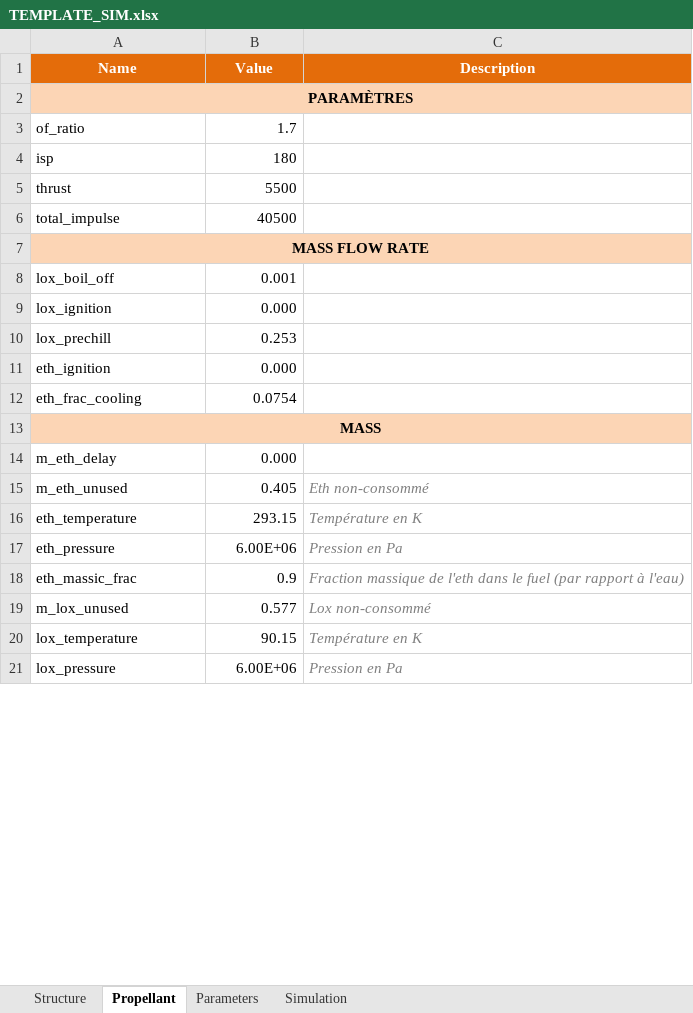
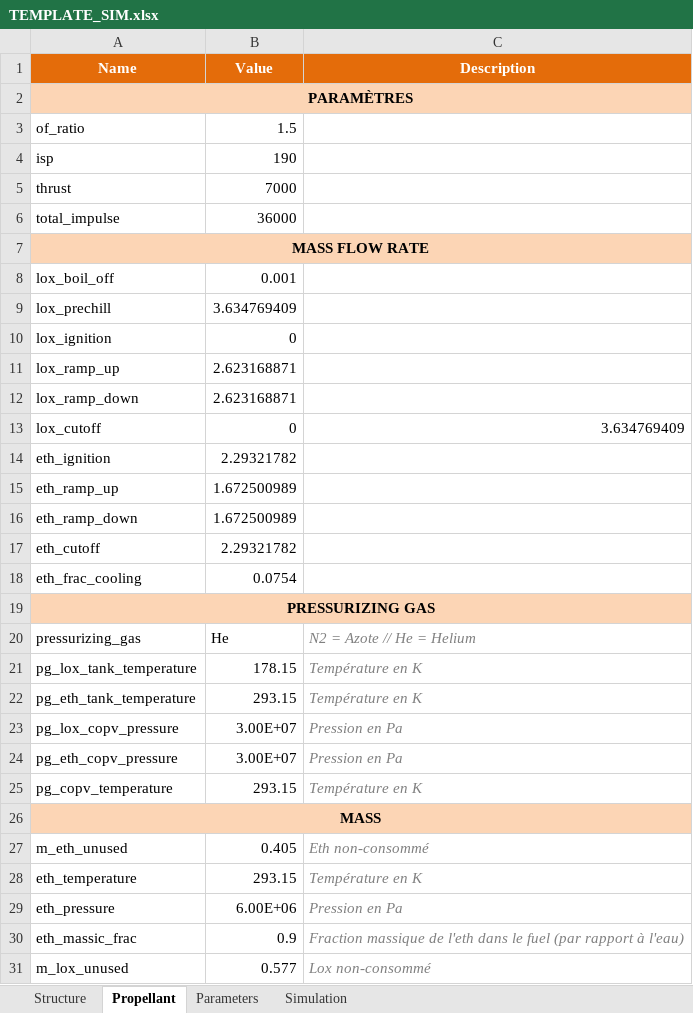
Before and after one commit to EPFLRocketTeam/2027_C_FD_SIM_Rocketpy, an Excel workbook: RocketPy_27/TEMPLATE_SIM/TEMPLATE_SIM.xlsx, sheet Propellant, drawn as a sheet; only a part is shown; the shorter side is filled out with more unchanged rows; values as stored, in another font and other column widths than the file's, no borders; removed rows and columns are numbered as before the commit, all else as after; the diff covers the shown part only; the diff names each change by its address in the sheet, - before the commit and + after, or states it on an @@ line.

```diff
--- a/RocketPy_27/TEMPLATE_SIM/TEMPLATE_SIM.xlsx (sheet Propellant)
+++ b/RocketPy_27/TEMPLATE_SIM/TEMPLATE_SIM.xlsx (sheet Propellant)
-B3 (Value): 1.7
+B3 (Value): 1.5
-B4 (Value): 180
+B4 (Value): 190
-B5 (Value): 5500
+B5 (Value): 7000
-B6 (Value): 40500
+B6 (Value): 36000
-row 9: lox_ignition | 0.000
-B9 (Value): 0.253
+B9 (Value): 3.634769409
+row 10: lox_ignition | 0
+row 11: lox_ramp_up | 2.623168871
+row 12: lox_ramp_down | 2.623168871
+row 13: lox_cutoff | 0 | 3.634769409
-B14 (Value): 0.000
+B14 (Value): 2.29321782
+row 15: eth_ramp_up | 1.672500989
+row 16: eth_ramp_down | 1.672500989
+row 17: eth_cutoff | 2.29321782
+row 19: PRESSURIZING GAS
+row 20: pressurizing_gas | He | N2 = Azote // He = Helium
+row 21: pg_lox_tank_temperature | 178.15 | Température en K
+row 22: pg_eth_tank_temperature | 293.15 | Température en K
+row 23: pg_lox_copv_pressure | 3.00E+07 | Pression en Pa
+row 24: pg_eth_copv_pressure | 3.00E+07 | Pression en Pa
+row 25: pg_copv_temperature | 293.15 | Température en K
-row 14: m_eth_delay | 0.000
```
Also changed, not shown: 1 added row, 2 removed rows, 5 edited cells, cell formats and merged cells elsewhere in this sheet, sheet Structure, sheet Simulation, sheet Parameters.
